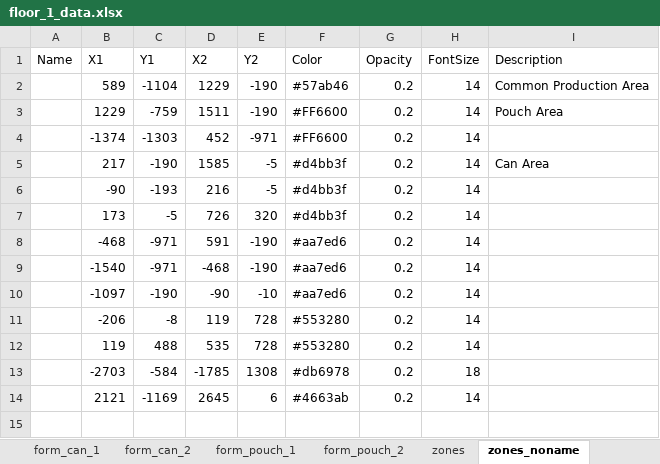
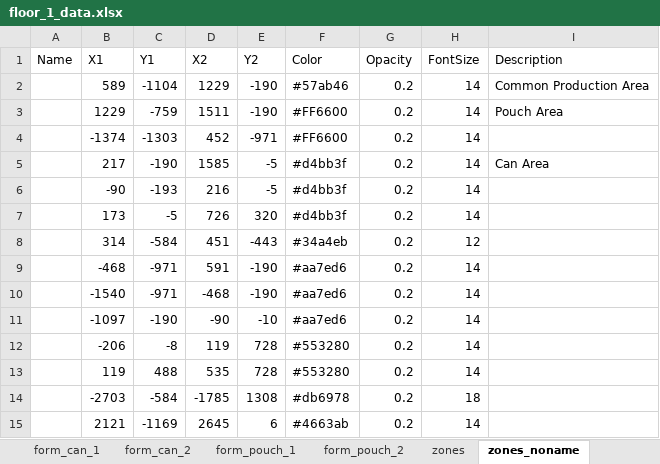
Before and after one commit to Wahaha-007/FactoryView, an Excel workbook: assets/floor_1_data.xlsx, sheet zones_noname, drawn as a sheet; values as stored, in another font and other column widths than the file's, no borders; the diff names each change by its address in the sheet, - before the commit and + after, or states it on an @@ line.

```diff
--- a/assets/floor_1_data.xlsx (sheet zones_noname)
+++ b/assets/floor_1_data.xlsx (sheet zones_noname)
+row 8:  | 314 | -584 | 451 | -443 | #34a4eb | 0.2 | 12
```
Also changed, not shown: sheet zones, assets/floor_2_data.xlsx, assets/floor_3_data.xlsx, 1 other file.
